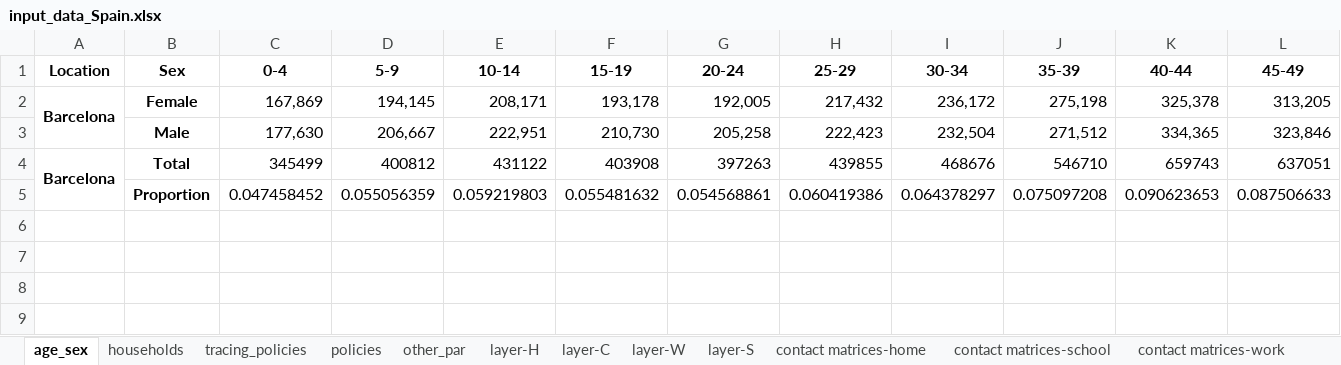
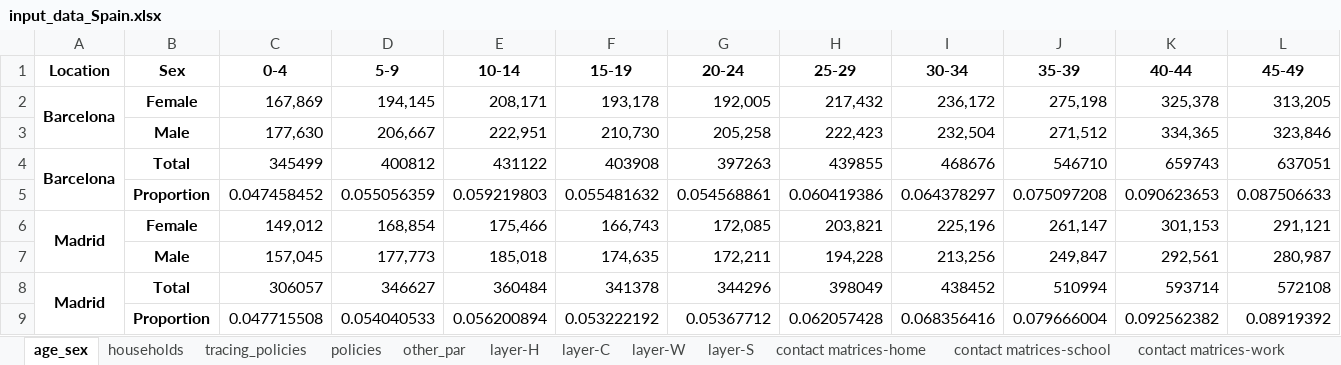
Before and after one commit to brain-modelling-group/covasim-qld-model, an Excel workbook: data/input_data_Spain.xlsx, sheet age_sex, drawn as a sheet; only a part is shown; values as stored, in another font and other column widths than the file's, no borders; rows hold the shown columns only; the diff names each change by its address in the sheet, - before the commit and + after, or states it on an @@ line.

Commit message:
Madrid data

```diff
--- a/data/input_data_Spain.xlsx (sheet age_sex)
+++ b/data/input_data_Spain.xlsx (sheet age_sex)
+row 6: Madrid | Female | 149,012 | 168,854 | 175,466 | 166,743 | 172,085 | 203,821 | 225,196 | 261,147 | 301,153 | 291,121
+row 7:  | Male | 157,045 | 177,773 | 185,018 | 174,635 | 172,211 | 194,228 | 213,256 | 249,847 | 292,561 | 280,987
+row 8: Madrid | Total | 306057 | 346627 | 360484 | 341378 | 344296 | 398049 | 438452 | 510994 | 593714 | 572108
+row 9:  | Proportion | 0.047715508 | 0.054040533 | 0.056200894 | 0.053222192 | 0.05367712 | 0.062057428 | 0.068356416 | 0.079666004 | 0.092562382 | 0.08919392
```
Also changed, not shown: sheet contact matrices-work, sheet contact matrices-other, sheet contact matrices-home, sheet contact matrices-school, sheet policies, sheet other_par, 6 more sheets, 1 other file.
